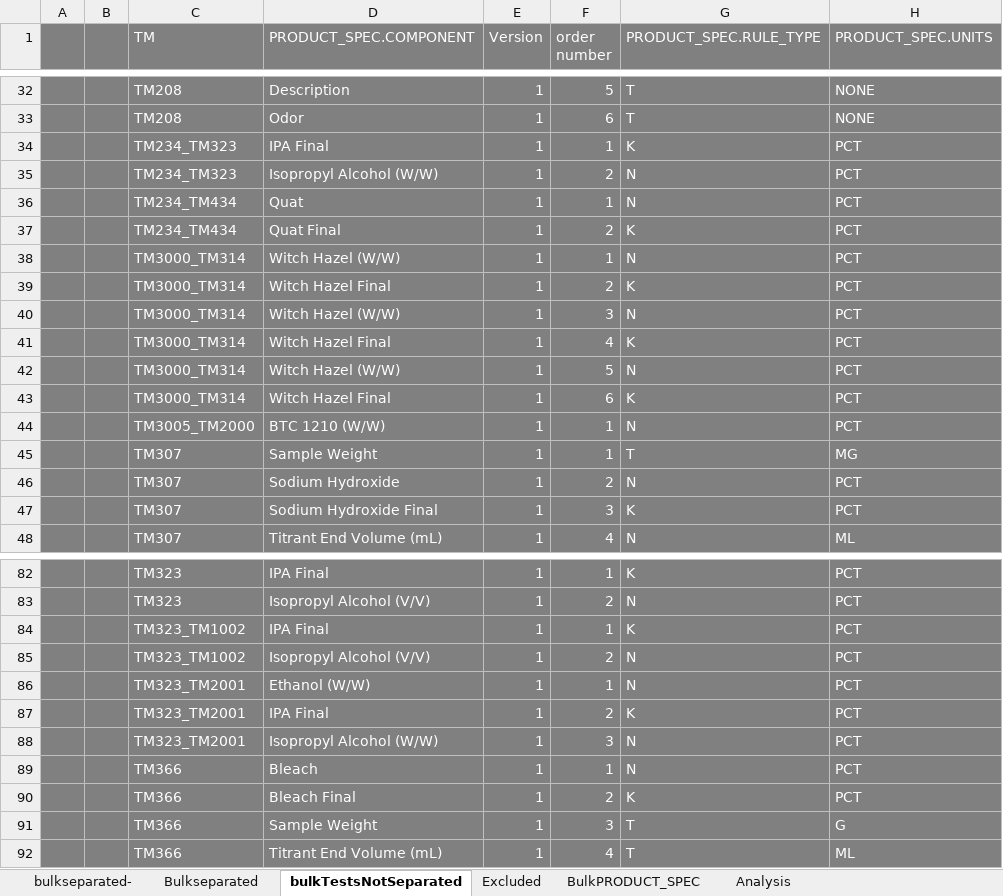
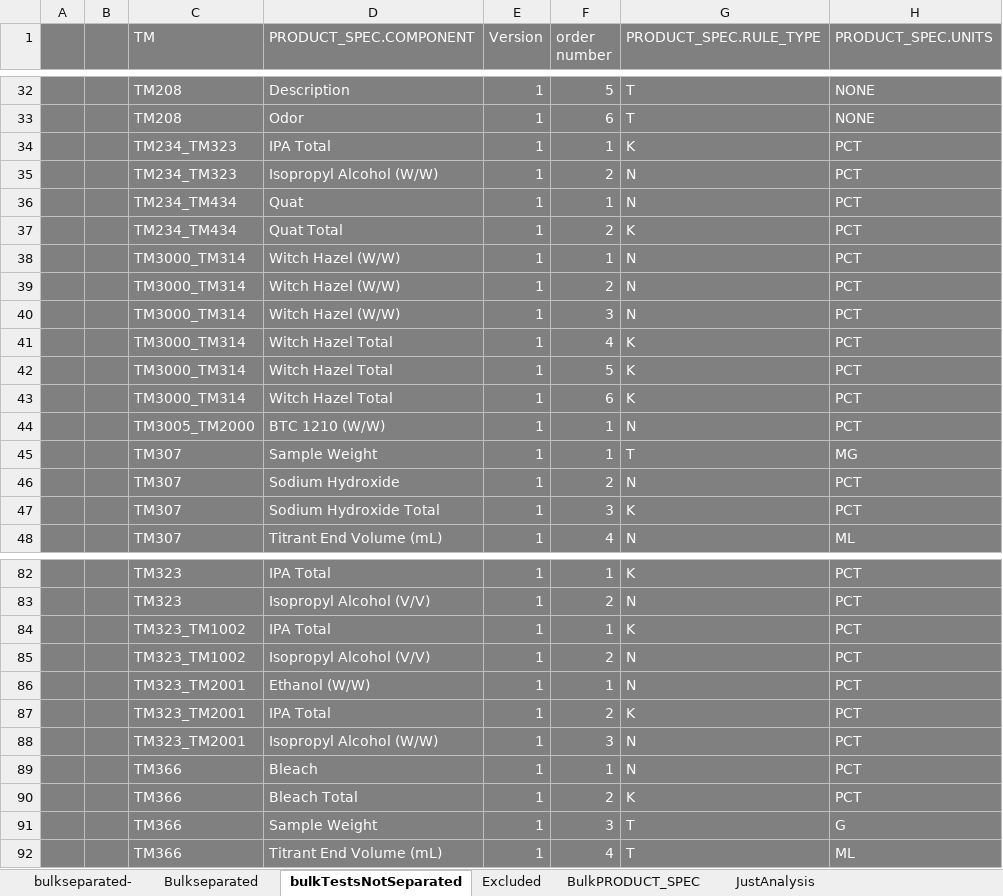
Before and after one commit to matmignin/NoIdle, an Excel workbook: scripts/BulkTests.xlsx, sheet bulkTestsNotSeparated, drawn as a sheet; only a part is shown, gaps mark what is left out; values as stored, in another font and other column widths than the file's, no borders; the diff covers the shown part only; the diff names each change by its address in the sheet, - before the commit and + after, or states it on an @@ line.

```diff
--- a/scripts/BulkTests.xlsx (sheet bulkTestsNotSeparated)
+++ b/scripts/BulkTests.xlsx (sheet bulkTestsNotSeparated)
-sheet tab: Analysis
+sheet tab: JustAnalysis
-D34 (PRODUCT_SPEC.COMPONENT): IPA Final
+D34 (PRODUCT_SPEC.COMPONENT): IPA Total
-D37 (PRODUCT_SPEC.COMPONENT): Quat Final
+D37 (PRODUCT_SPEC.COMPONENT): Quat Total
-D39 (PRODUCT_SPEC.COMPONENT): Witch Hazel Final
+D39 (PRODUCT_SPEC.COMPONENT): Witch Hazel (W/W)
-G39 (PRODUCT_SPEC.RULE_TYPE): K
+G39 (PRODUCT_SPEC.RULE_TYPE): N
-D41 (PRODUCT_SPEC.COMPONENT): Witch Hazel Final
+D41 (PRODUCT_SPEC.COMPONENT): Witch Hazel Total
-D42 (PRODUCT_SPEC.COMPONENT): Witch Hazel (W/W)
+D42 (PRODUCT_SPEC.COMPONENT): Witch Hazel Total
-G42 (PRODUCT_SPEC.RULE_TYPE): N
+G42 (PRODUCT_SPEC.RULE_TYPE): K
-D43 (PRODUCT_SPEC.COMPONENT): Witch Hazel Final
+D43 (PRODUCT_SPEC.COMPONENT): Witch Hazel Total
-D47 (PRODUCT_SPEC.COMPONENT): Sodium Hydroxide Final
+D47 (PRODUCT_SPEC.COMPONENT): Sodium Hydroxide Total
-D82 (PRODUCT_SPEC.COMPONENT): IPA Final
+D82 (PRODUCT_SPEC.COMPONENT): IPA Total
-D84 (PRODUCT_SPEC.COMPONENT): IPA Final
+D84 (PRODUCT_SPEC.COMPONENT): IPA Total
-D87 (PRODUCT_SPEC.COMPONENT): IPA Final
+D87 (PRODUCT_SPEC.COMPONENT): IPA Total
-D90 (PRODUCT_SPEC.COMPONENT): Bleach Final
+D90 (PRODUCT_SPEC.COMPONENT): Bleach Total
```
Also changed, not shown: 1 moved row and 32 edited cells elsewhere in this sheet, sheet BulkPRODUCT_SPEC, sheet JustAnalysis, formulas that keep their value, 37 other files.
